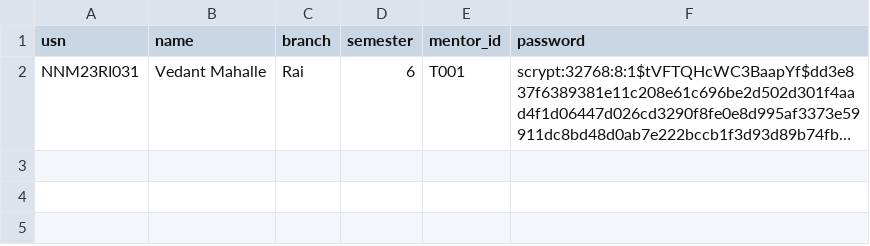
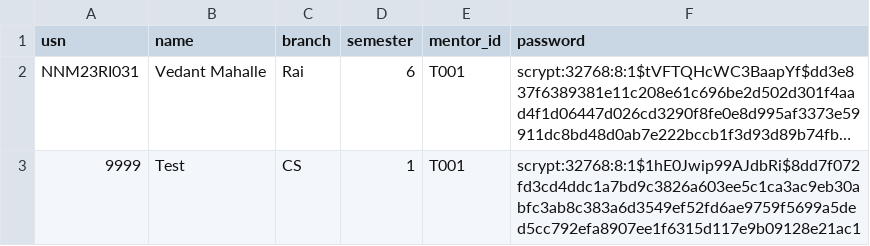
Before and after one commit to Vedant10Mahalle/Project_V, a CSV file: data/students.csv, drawn as a sheet; long unchanged cells end in …; the diff names each change by its address in the sheet, - before the commit and + after, or states it on an @@ line.

```diff
--- a/data/students.csv
+++ b/data/students.csv
+row 3: 9999 | Test | CS | 1 | T001 | scrypt:32768:8:1$1hE0Jwip99AJdbRi$8dd7f072fd3cd4ddc1a7bd9c3826a603ee5c1ca3ac9eb30abfc3ab8c383a6d3549ef52fd6ae9759f5699a5ded5cc792efa8907ee1f6315d117e9b09128e21ac1
```
Also changed, not shown: 1 other file.
